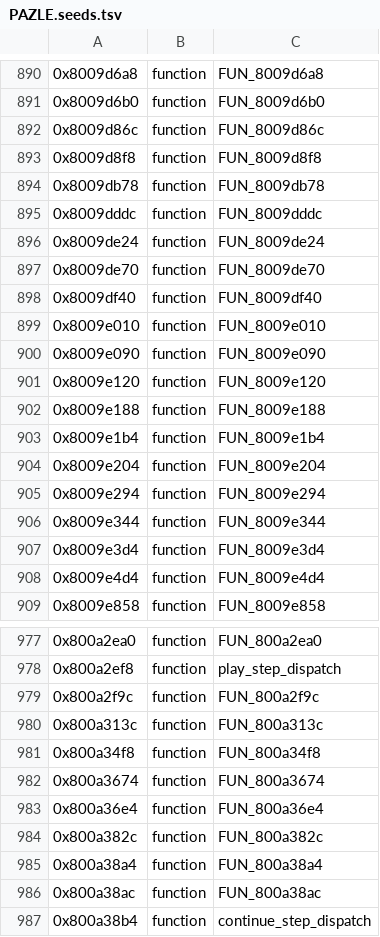
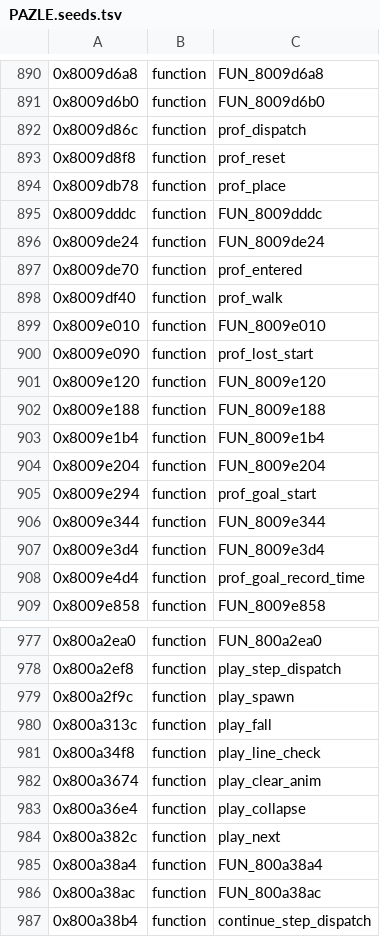
Before and after one commit to norbert586/Tetris-Plus, a TSV file: re/symbols/PAZLE.seeds.tsv, drawn as a sheet; only a part is shown, gaps mark what is left out; the diff covers the shown part only.

```diff
--- a/re/symbols/PAZLE.seeds.tsv
+++ b/re/symbols/PAZLE.seeds.tsv
@@ -891,11 +891,11 @@
 0x8009d6b0	function	FUN_8009d6b0
-0x8009d86c	function	FUN_8009d86c
-0x8009d8f8	function	FUN_8009d8f8
-0x8009db78	function	FUN_8009db78
+0x8009d86c	function	prof_dispatch
+0x8009d8f8	function	prof_reset
+0x8009db78	function	prof_place
 0x8009dddc	function	FUN_8009dddc
 0x8009de24	function	FUN_8009de24
-0x8009de70	function	FUN_8009de70
-0x8009df40	function	FUN_8009df40
+0x8009de70	function	prof_entered
+0x8009df40	function	prof_walk
 0x8009e010	function	FUN_8009e010
-0x8009e090	function	FUN_8009e090
+0x8009e090	function	prof_lost_start
 0x8009e120	function	FUN_8009e120
@@ -904,6 +904,6 @@
 0x8009e204	function	FUN_8009e204
-0x8009e294	function	FUN_8009e294
+0x8009e294	function	prof_goal_start
 0x8009e344	function	FUN_8009e344
 0x8009e3d4	function	FUN_8009e3d4
-0x8009e4d4	function	FUN_8009e4d4
+0x8009e4d4	function	prof_goal_record_time
 0x8009e858	function	FUN_8009e858
@@ -978,8 +978,8 @@
 0x800a2ef8	function	play_step_dispatch
-0x800a2f9c	function	FUN_800a2f9c
-0x800a313c	function	FUN_800a313c
-0x800a34f8	function	FUN_800a34f8
-0x800a3674	function	FUN_800a3674
-0x800a36e4	function	FUN_800a36e4
-0x800a382c	function	FUN_800a382c
+0x800a2f9c	function	play_spawn
+0x800a313c	function	play_fall
+0x800a34f8	function	play_line_check
+0x800a3674	function	play_clear_anim
+0x800a36e4	function	play_collapse
+0x800a382c	function	play_next
 0x800a38a4	function	FUN_800a38a4
```
Also changed, not shown: 39 edited cells elsewhere in this file, re/symbols/PAZLE.game.tsv, 9 other files.
